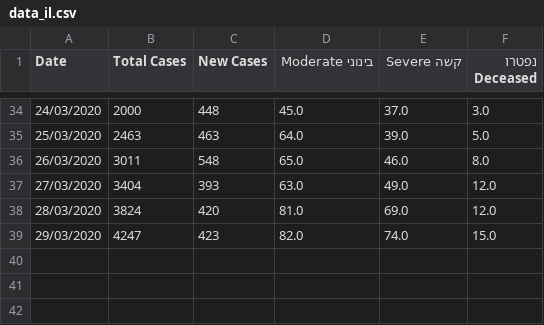
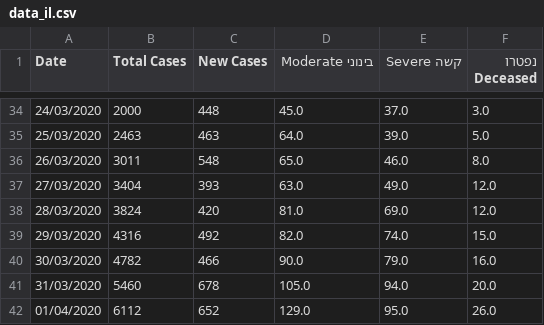
Before and after one commit to jraiskin/covid19_israel_curve_fit, a CSV file: data/data_il.csv, drawn as a sheet; only a part is shown, gaps mark what is left out.

Commit message:
loglog new to total ratio, data refresh 01_01_2020

```diff
--- a/data/data_il.csv
+++ b/data/data_il.csv
@@ -38,2 +38,5 @@ Date,Total Cases,New Cases,בינוני Moderate,קשה Severe,נפטרו Deceas
 28/03/2020,3824,420,81.0,69.0,12.0
-29/03/2020,4247,423,82.0,74.0,15.0
+29/03/2020,4316,492,82.0,74.0,15.0
+30/03/2020,4782,466,90.0,79.0,16.0
+31/03/2020,5460,678,105.0,94.0,20.0
+01/04/2020,6112,652,129.0,95.0,26.0
```
Also changed, not shown: 1 other file.
